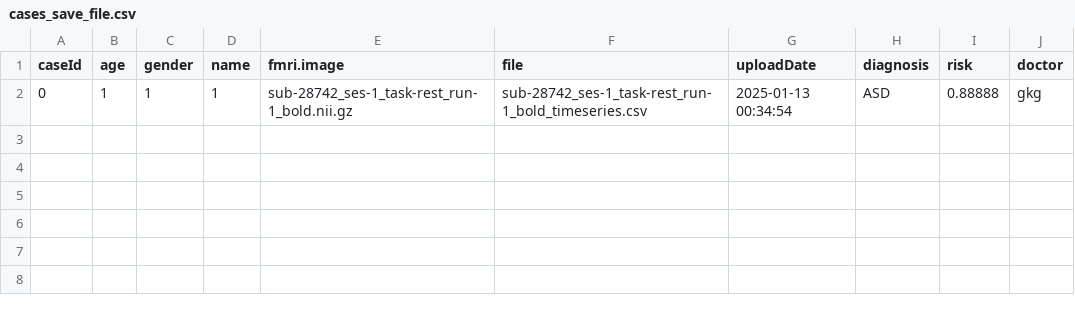
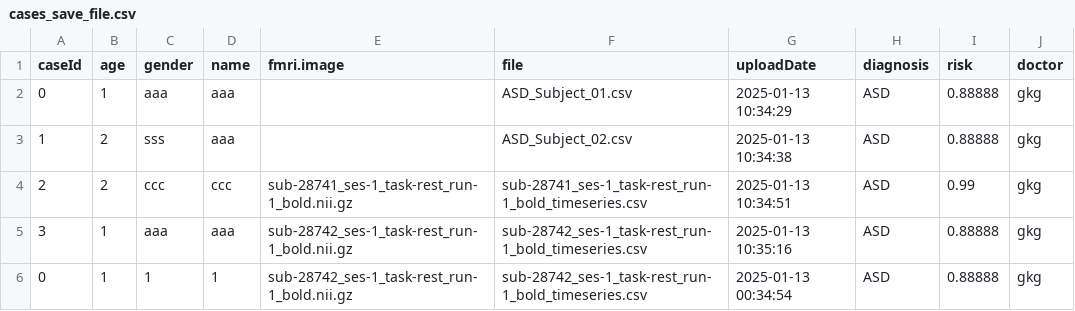
Before and after one commit to kaigegao/asd-website, a CSV file: cases_save_file.csv, drawn as a sheet; the diff names each change by its address in the sheet, - before the commit and + after, or states it on an @@ line.

```diff
--- a/cases_save_file.csv
+++ b/cases_save_file.csv
+row 2: 0 | 1 | aaa | aaa |  | ASD_Subject_01.csv | 2025-01-13 10:34:29 | ASD | 0.88888 | gkg
+row 3: 1 | 2 | sss | aaa |  | ASD_Subject_02.csv | 2025-01-13 10:34:38 | ASD | 0.88888 | gkg
+row 4: 2 | 2 | ccc | ccc | sub-28741_ses-1_task-rest_run-1_bold.nii.gz | sub-28741_ses-1_task-rest_run-1_bold_timeseries.csv | 2025-01-13 10:34:51 | ASD | 0.99 | gkg
+row 5: 3 | 1 | aaa | aaa | sub-28742_ses-1_task-rest_run-1_bold.nii.gz | sub-28742_ses-1_task-rest_run-1_bold_timeseries.csv | 2025-01-13 10:35:16 | ASD | 0.88888 | gkg
```
Also changed, not shown: user_info_file.csv, 2 other files.
